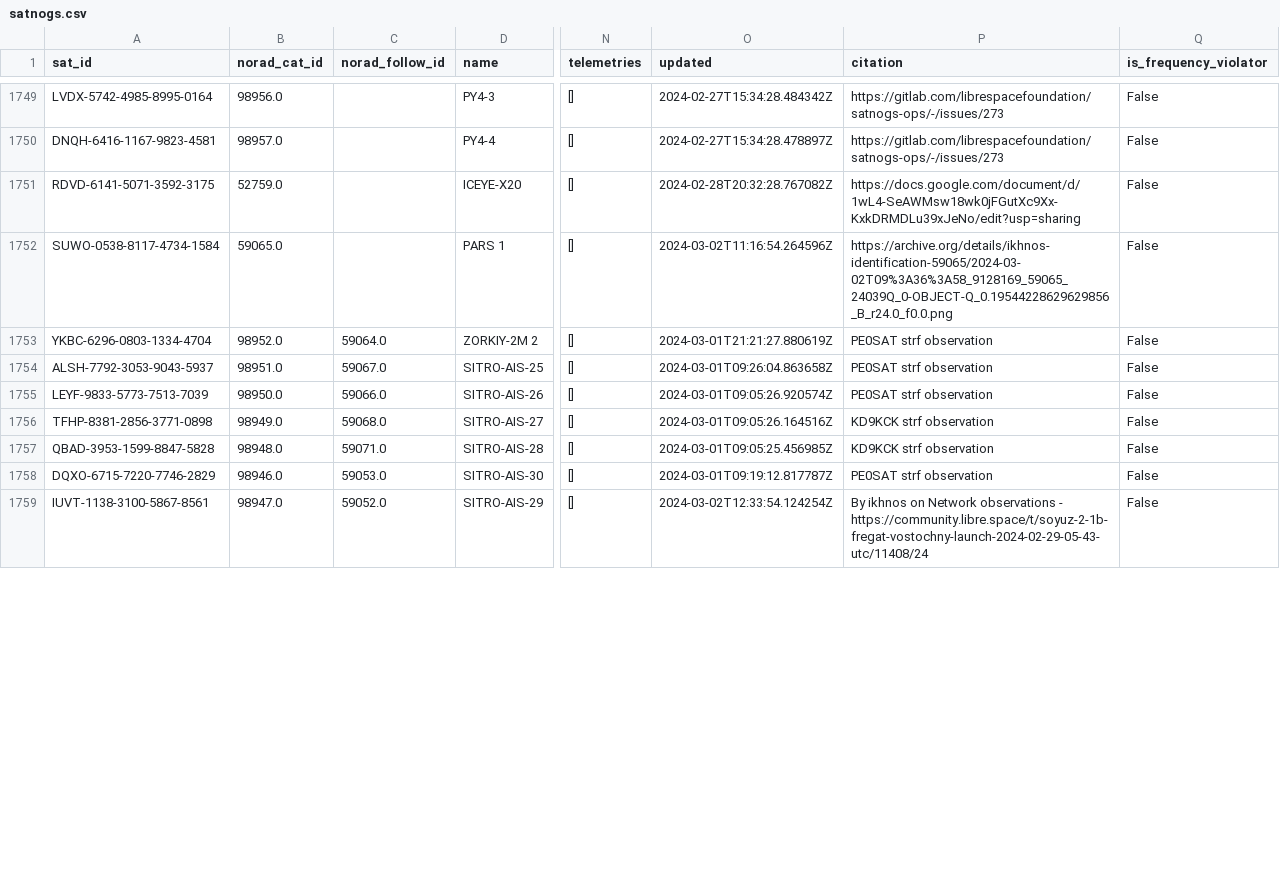
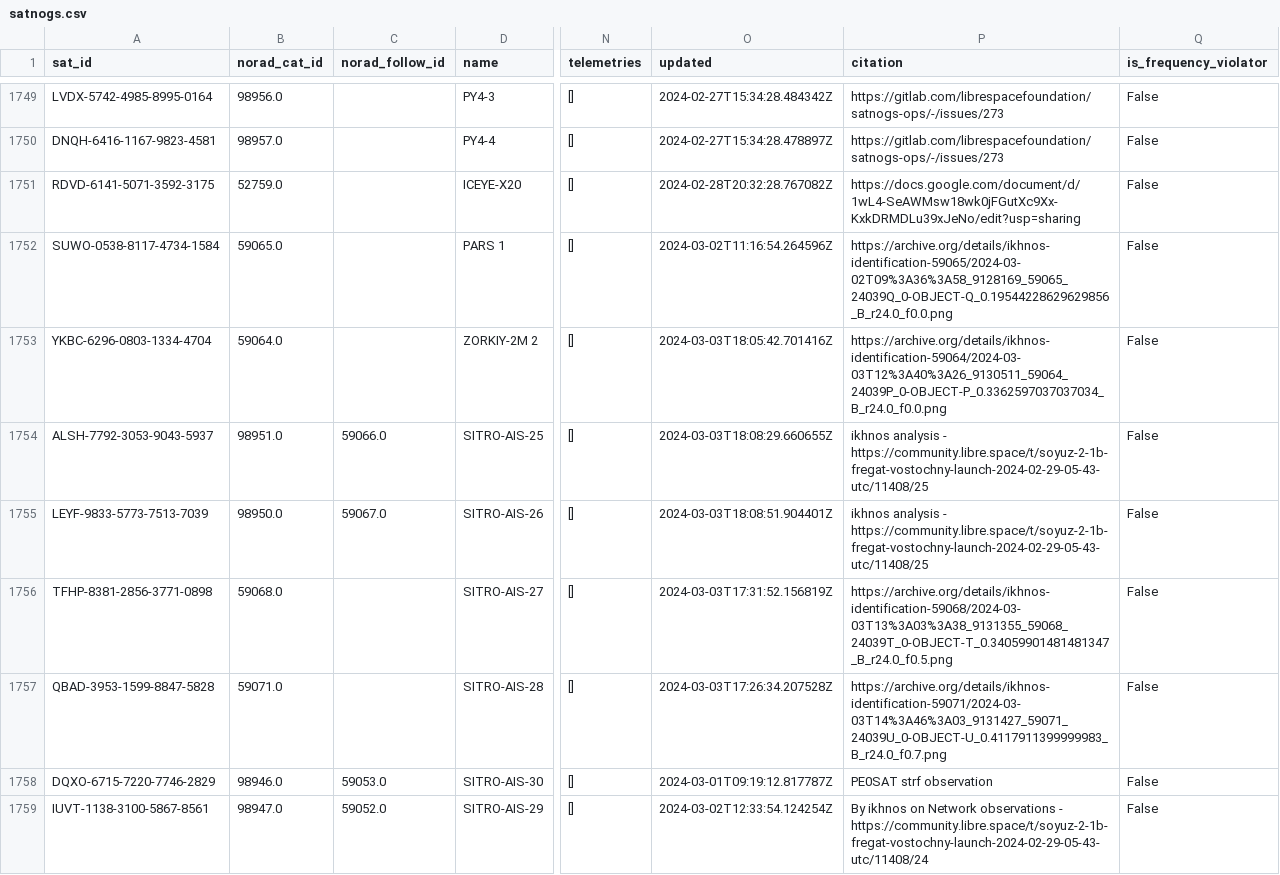
Before and after one commit to Sibizwan5/amateur-satellite-database, a CSV file: data/satnogs.csv, drawn as a sheet; only a part is shown, gaps mark what is left out; the diff covers the shown part only; the diff names each change by its address in the sheet, - before the commit and + after, or states it on an @@ line.

```diff
--- a/data/satnogs.csv
+++ b/data/satnogs.csv
-B1753 (norad_cat_id): 98952.0
+B1753 (norad_cat_id): 59064.0
-C1753 (norad_follow_id): 59064.0
+C1753 (norad_follow_id): (empty)
-O1753 (updated): 2024-03-01T21:21:27.880619Z
+O1753 (updated): 2024-03-03T18:05:42.701416Z
-P1753 (citation): PE0SAT strf observation
+P1753 (citation): https://archive.org/details/ikhnos-identification-59064/2024-03-03T12%3A40%3A26_9130511_59064_24039P_0-OBJECT-P_0.3362597037037034_B_r24.0_f0.0.png
-C1754 (norad_follow_id): 59067.0
+C1754 (norad_follow_id): 59066.0
-O1754 (updated): 2024-03-01T09:26:04.863658Z
+O1754 (updated): 2024-03-03T18:08:29.660655Z
-P1754:P1755 (citation): PE0SAT strf observation
+P1754:P1755 (citation): ikhnos analysis - https://community.libre.space/t/soyuz-2-1b-fregat-vostochny-launch-2024-02-29-05-43-utc/11408/25
-C1755 (norad_follow_id): 59066.0
+C1755 (norad_follow_id): 59067.0
-O1755 (updated): 2024-03-01T09:05:26.920574Z
+O1755 (updated): 2024-03-03T18:08:51.904401Z
-B1756 (norad_cat_id): 98949.0
+B1756 (norad_cat_id): 59068.0
-C1756 (norad_follow_id): 59068.0
+C1756 (norad_follow_id): (empty)
-O1756 (updated): 2024-03-01T09:05:26.164516Z
+O1756 (updated): 2024-03-03T17:31:52.156819Z
-P1756 (citation): KD9KCK strf observation
+P1756 (citation): https://archive.org/details/ikhnos-identification-59068/2024-03-03T13%3A03%3A38_9131355_59068_24039T_0-OBJECT-T_0.34059901481481347_B_r24.0_f0.5.png
-B1757 (norad_cat_id): 98948.0
+B1757 (norad_cat_id): 59071.0
-C1757 (norad_follow_id): 59071.0
+C1757 (norad_follow_id): (empty)
-O1757 (updated): 2024-03-01T09:05:25.456985Z
+O1757 (updated): 2024-03-03T17:26:34.207528Z
-P1757 (citation): KD9KCK strf observation
+P1757 (citation): https://archive.org/details/ikhnos-identification-59071/2024-03-03T14%3A46%3A03_9131427_59071_24039U_0-OBJECT-U_0.4117911399999983_B_r24.0_f0.7.png
```
Also changed, not shown: 3 added rows and 97 edited cells elsewhere in this file, 1 other file.
